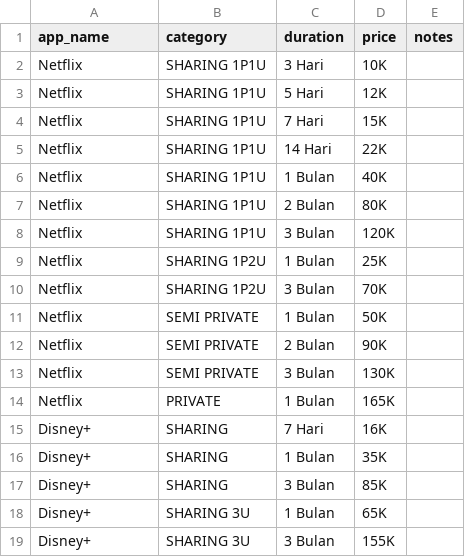
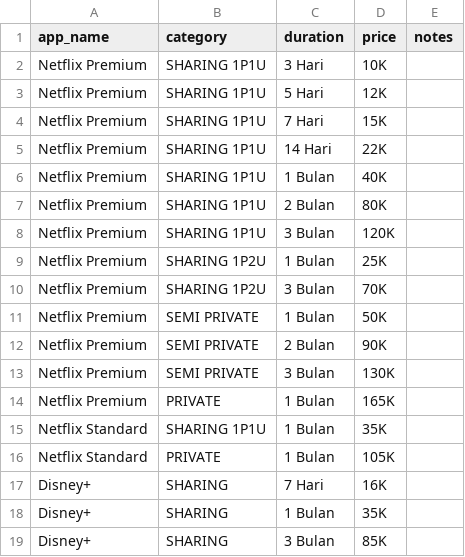
Before and after one commit to steotype/steotype, a CSV file: pricelist.csv, drawn as a sheet; only a part is shown; the shorter side is filled out with more unchanged rows.

Commit message:
Update pricelist.csv

```diff
--- a/pricelist.csv
+++ b/pricelist.csv
@@ -1,15 +1,17 @@
 app_name,category,duration,price,notes
-Netflix,SHARING 1P1U,3 Hari,10K,
-Netflix,SHARING 1P1U,5 Hari,12K,
-Netflix,SHARING 1P1U,7 Hari,15K,
-Netflix,SHARING 1P1U,14 Hari,22K,
-Netflix,SHARING 1P1U,1 Bulan,40K,
-Netflix,SHARING 1P1U,2 Bulan,80K,
-Netflix,SHARING 1P1U,3 Bulan,120K,
-Netflix,SHARING 1P2U,1 Bulan,25K,
-Netflix,SHARING 1P2U,3 Bulan,70K,
-Netflix,SEMI PRIVATE,1 Bulan,50K,
-Netflix,SEMI PRIVATE,2 Bulan,90K,
-Netflix,SEMI PRIVATE,3 Bulan,130K,
-Netflix,PRIVATE,1 Bulan,165K,
+Netflix Premium,SHARING 1P1U,3 Hari,10K,
+Netflix Premium,SHARING 1P1U,5 Hari,12K,
+Netflix Premium,SHARING 1P1U,7 Hari,15K,
+Netflix Premium,SHARING 1P1U,14 Hari,22K,
+Netflix Premium,SHARING 1P1U,1 Bulan,40K,
+Netflix Premium,SHARING 1P1U,2 Bulan,80K,
+Netflix Premium,SHARING 1P1U,3 Bulan,120K,
+Netflix Premium,SHARING 1P2U,1 Bulan,25K,
+Netflix Premium,SHARING 1P2U,3 Bulan,70K,
+Netflix Premium,SEMI PRIVATE,1 Bulan,50K,
+Netflix Premium,SEMI PRIVATE,2 Bulan,90K,
+Netflix Premium,SEMI PRIVATE,3 Bulan,130K,
+Netflix Premium,PRIVATE,1 Bulan,165K,
+Netflix Standard,SHARING 1P1U,1 Bulan,35K,
+Netflix Standard,PRIVATE,1 Bulan,105K,
 Disney+,SHARING,7 Hari,16K,
```
